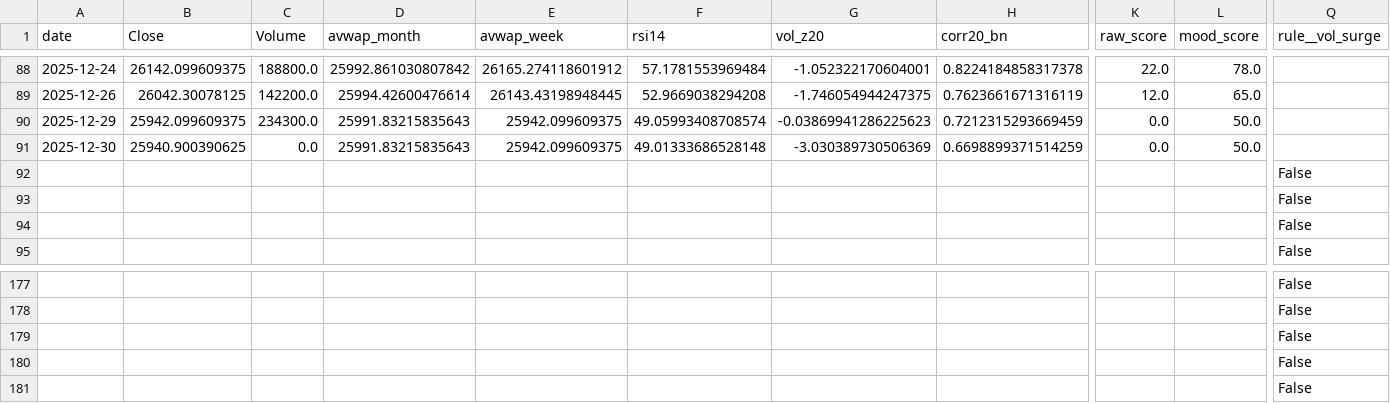
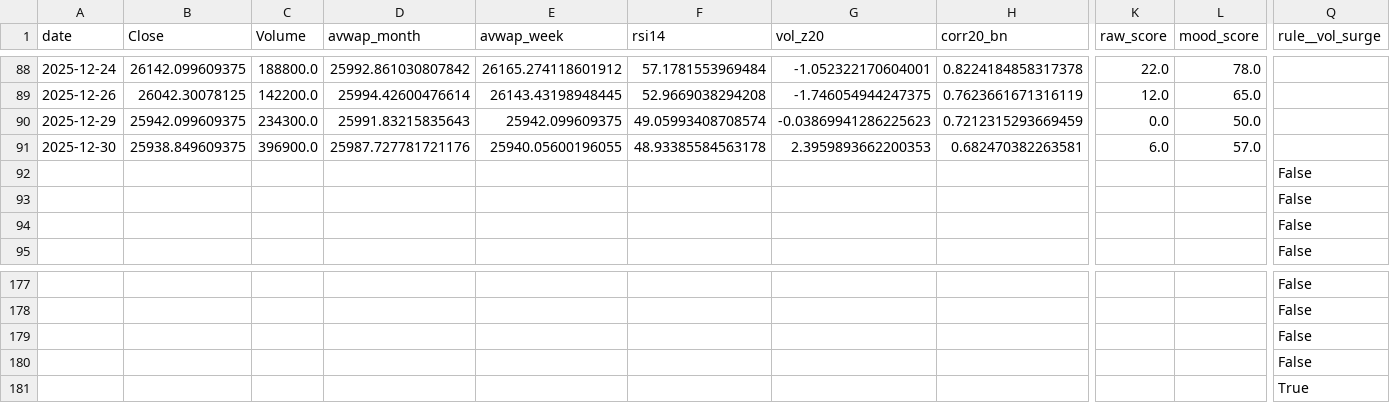
Before and after one commit to rushikesh4291/nifty-mood-mini, a CSV file: out/daily_dashboard.csv, drawn as a sheet; only a part is shown, gaps mark what is left out; removed rows and columns are numbered as before the commit, all else as after; rows hold the shown columns only; the diff names each change by its address in the sheet, - before the commit and + after, or states it on an @@ line.

```diff
--- a/out/daily_dashboard.csv
+++ b/out/daily_dashboard.csv
-row 91: 2025-12-30 | 25940.900390625 | 0.0 | 25991.83215835643 | 25942.099609375 | 49.01333686528148 | -3.030389730506369 | 0.6698899371514259 | 0.0 | 50.0
+row 91: 2025-12-30 | 25938.849609375 | 396900.0 | 25987.727781721176 | 25940.05600196055 | 48.93385584563178 | 2.3959893662200353 | 0.682470382263581 | 6.0 | 57.0
-Q181 (rule__vol_surge): False
+Q181 (rule__vol_surge): True
```
